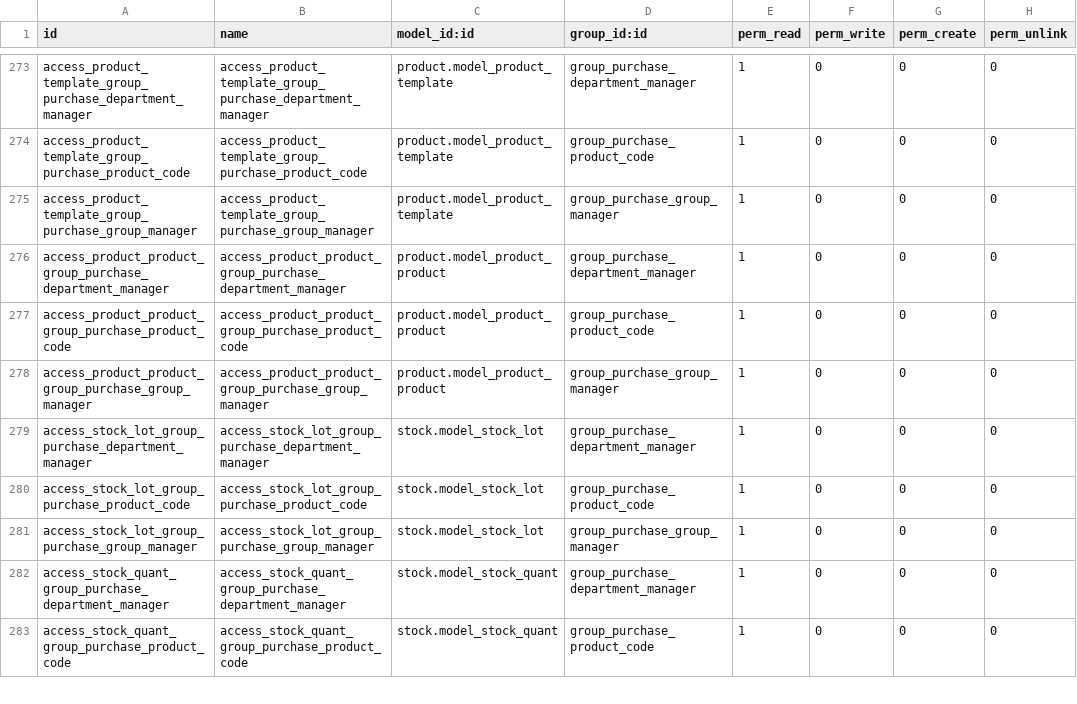
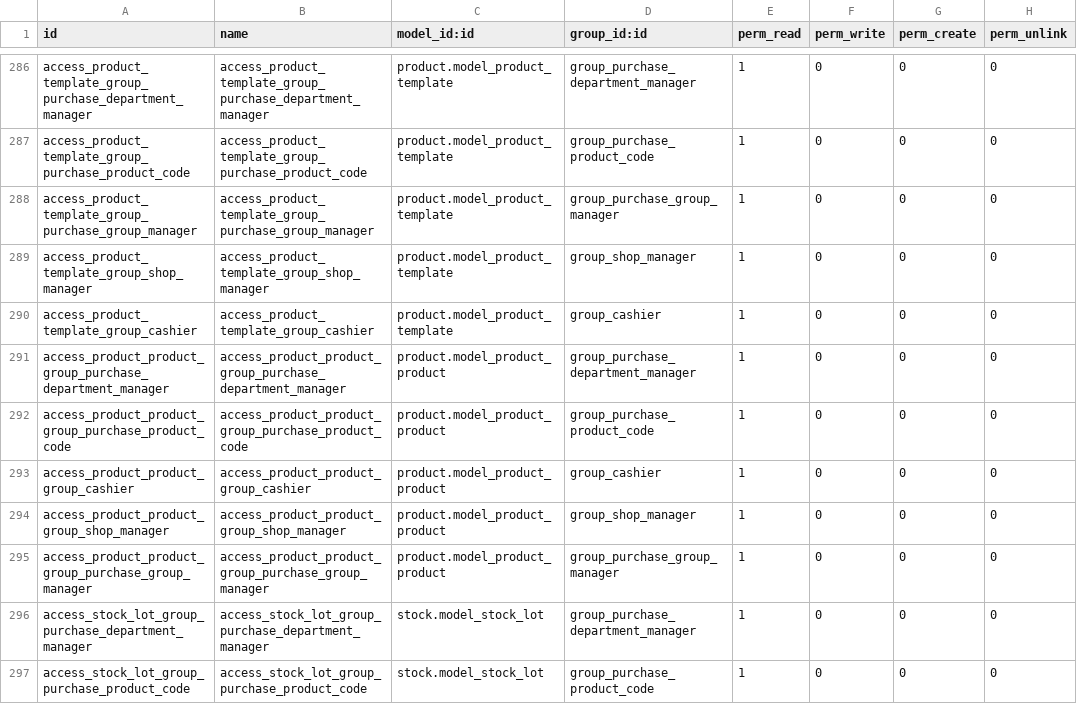
Before and after one commit to Onnet-Consulting/forlife, a CSV file: addons/custom/forlife_permission_management/security/ir.model.access.csv, drawn as a sheet; only a part is shown, gaps mark what is left out; the shorter side is filled out with more unchanged rows; the diff covers the shown part only.

```diff
--- a/addons/custom/forlife_permission_management/security/ir.model.access.csv
+++ b/addons/custom/forlife_permission_management/security/ir.model.access.csv
@@ -275,4 +288,8 @@ access_product_template_group_purchase_product_code,access_product_template_grou
 access_product_template_group_purchase_group_manager,access_product_template_group_purchase_group_manager,product.model_product_template,group_purchase_group_manager,1,0,0,0
+access_product_template_group_shop_manager,access_product_template_group_shop_manager,product.model_product_template,group_shop_manager,1,0,0,0
+access_product_template_group_cashier,access_product_template_group_cashier,product.model_product_template,group_cashier,1,0,0,0
 access_product_product_group_purchase_department_manager,access_product_product_group_purchase_department_manager,product.model_product_product,group_purchase_department_manager,1,0,0,0
 access_product_product_group_purchase_product_code,access_product_product_group_purchase_product_code,product.model_product_product,group_purchase_product_code,1,0,0,0
+access_product_product_group_cashier,access_product_product_group_cashier,product.model_product_product,group_cashier,1,0,0,0
+access_product_product_group_shop_manager,access_product_product_group_shop_manager,product.model_product_product,group_shop_manager,1,0,0,0
 access_product_product_group_purchase_group_manager,access_product_product_group_purchase_group_manager,product.model_product_product,group_purchase_group_manager,1,0,0,0
```
Also changed, not shown: 20 added rows elsewhere in this file, addons/custom/purchase_request/security/ir.model.access.csv, 1 other file.
